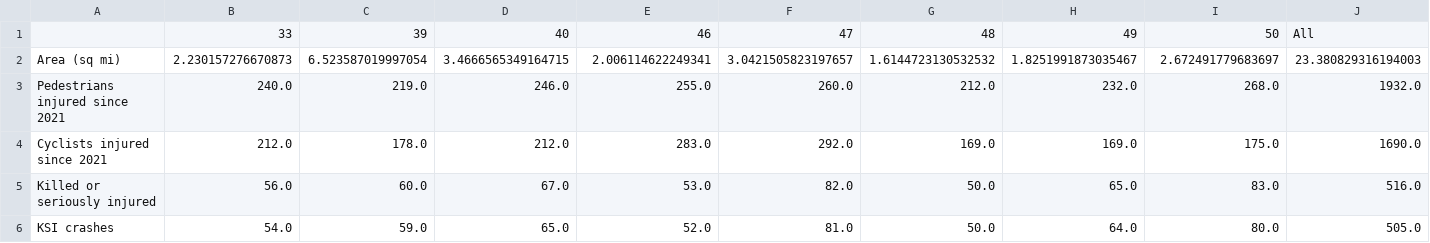
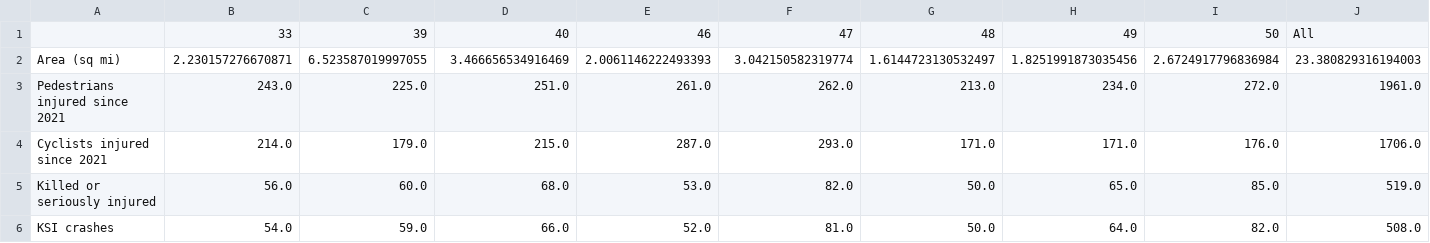
Before and after one commit to jyelen/North-Side-Bike-Infrastructure-Priorities, a CSV file: data/build/ward_layer_summary.csv, drawn as a sheet; only a part is shown; the diff covers the shown part only.

```diff
--- a/data/build/ward_layer_summary.csv
+++ b/data/build/ward_layer_summary.csv
@@ -1,6 +1,6 @@
 ,33,39,40,46,47,48,49,50,All
-Area (sq mi),2.230157276670873,6.523587019997054,3.4666565349164715,2.006114622249341,3.0421505823197657,1.6144723130532532,1.8251991873035467,2.672491779683697,23.380829316194003
-Pedestrians injured since 2021,240.0,219.0,246.0,255.0,260.0,212.0,232.0,268.0,1932.0
-Cyclists injured since 2021,212.0,178.0,212.0,283.0,292.0,169.0,169.0,175.0,1690.0
-Killed or seriously injured,56.0,60.0,67.0,53.0,82.0,50.0,65.0,83.0,516.0
-KSI crashes,54.0,59.0,65.0,52.0,81.0,50.0,64.0,80.0,505.0
+Area (sq mi),2.230157276670871,6.523587019997055,3.466656534916469,2.0061146222493393,3.042150582319774,1.6144723130532497,1.8251991873035456,2.6724917796836984,23.380829316194003
+Pedestrians injured since 2021,243.0,225.0,251.0,261.0,262.0,213.0,234.0,272.0,1961.0
+Cyclists injured since 2021,214.0,179.0,215.0,287.0,293.0,171.0,171.0,176.0,1706.0
+Killed or seriously injured,56.0,60.0,68.0,53.0,82.0,50.0,65.0,85.0,519.0
+KSI crashes,54.0,59.0,66.0,52.0,81.0,50.0,64.0,82.0,508.0
```
Also changed, not shown: 82 edited cells elsewhere in this file, 6 other files.
